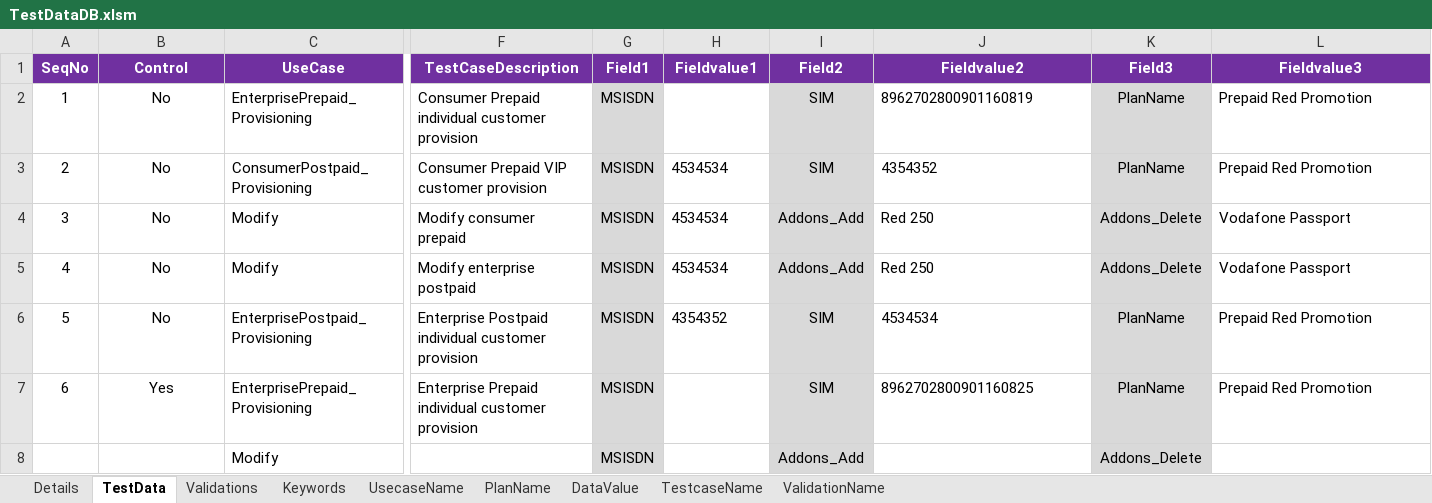
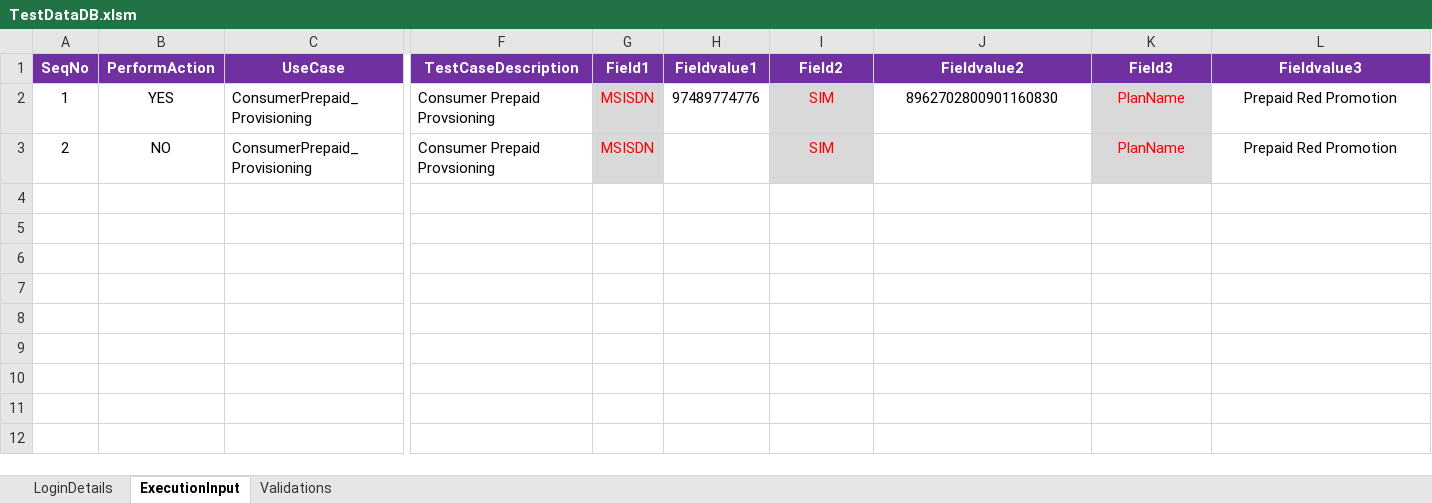
Before and after one commit to imran0404y/Vodafone_QAR, an Excel workbook: Framework/Directory/TestDataDB.xlsm, sheet ExecutionInput, drawn as a sheet; only a part is shown, gaps mark what is left out; values as stored, in another font and other column widths than the file's, no borders; charts and pictures not drawn; rows hold the shown columns only; the diff names each change by its address in the sheet, - before the commit and + after, or states it on an @@ line.

```diff
--- a/Framework/Directory/TestDataDB.xlsm (sheet ExecutionInput)
+++ b/Framework/Directory/TestDataDB.xlsm (sheet ExecutionInput)
-sheet tab: Details
+sheet tab: LoginDetails
-sheet tab: TestData
+sheet tab: ExecutionInput
@@ sheet tab hidden: Keywords @@
@@ sheet tab hidden: UsecaseName @@
@@ sheet tab hidden: PlanName @@
@@ sheet tab hidden: DataValue @@
@@ sheet tab hidden: TestcaseName @@
@@ sheet tab hidden: ValidationName @@
-B1: Control
+B1: PerformAction
-B2 (PerformAction): No
+B2 (PerformAction): YES
-C2 (UseCase): EnterprisePrepaid_Provisioning
+C2 (UseCase): ConsumerPrepaid_Provisioning
-F2 (TestCaseDescription): Consumer Prepaid individual customer provision
+F2 (TestCaseDescription): Consumer Prepaid Provsioning
-G2:G3 text colour: black
+G2:G3 text colour: #FF0000
-H2 (Fieldvalue1): (empty)
+H2 (Fieldvalue1): 97489774776
-I2:I3 text colour: black
+I2:I3 text colour: #FF0000
-J2 (Fieldvalue2): 8962702800901160819
+J2 (Fieldvalue2): 8962702800901160830
-J2 alignment: left
+J2 alignment: center
-K2:K3 text colour: black
+K2:K3 text colour: #FF0000
-L2:L3 alignment: left
+L2:L3 alignment: center
-B3 (PerformAction): No
+B3 (PerformAction): NO
-C3 (UseCase): ConsumerPostpaid_Provisioning
+C3 (UseCase): ConsumerPrepaid_Provisioning
-F3 (TestCaseDescription): Consumer Prepaid VIP customer provision
+F3 (TestCaseDescription): Consumer Prepaid Provsioning
-H3 (Fieldvalue1): 4534534
+H3 (Fieldvalue1): (empty)
-J3 (Fieldvalue2): 4354352
+J3 (Fieldvalue2): (empty)
-row 4: 3 | No | Modify | Modify consumer prepaid | MSISDN | 4534534 | Addons_Add | Red 250 | Addons_Delete | Vodafone Passport
-row 5: 4 | No | Modify | Modify enterprise postpaid | MSISDN | 4534534 | Addons_Add | Red 250 | Addons_Delete | Vodafone Passport
-row 6: 5 | No | EnterprisePostpaid_Provisioning | Enterprise Postpaid individual customer provision | MSISDN | 4354352 | SIM | 4534534 | PlanName | Prepaid Red Promotion
-row 7: 6 | Yes | EnterprisePrepaid_Provisioning | Enterprise Prepaid individual customer provision | MSISDN |  | SIM | 8962702800901160825 | PlanName | Prepaid Red Promotion
-row 8:  |  | Modify |  | MSISDN |  | Addons_Add |  | Addons_Delete
```
Also changed, not shown: sheet LoginDetails, sheet Validations, hidden cells, charts or pictures, Framework/Storage/Database.xlsx, Framework/Storage/ObjectRepository.xlsx, 4 other files.
